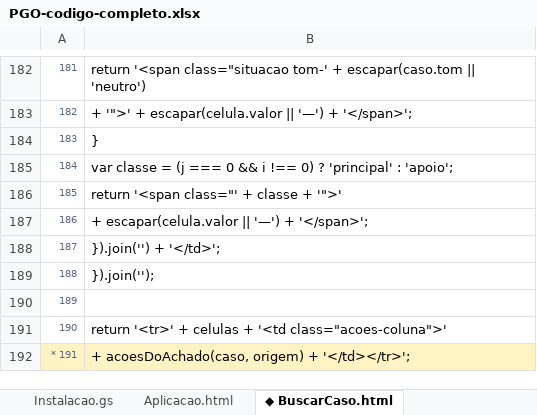
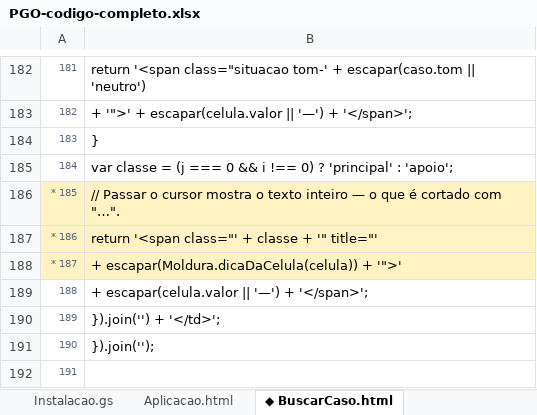
Before and after one commit to IagoPelitero/pgo_prisma_gestao_operacional_google_planilhas, an Excel workbook: Evolucao/pacote/PGO-codigo-completo.xlsx, sheet ◆ BuscarCaso.html, drawn as a sheet; only a part is shown, gaps mark what is left out; the shorter side is filled out with more unchanged rows; values as stored, in another font and other column widths than the file's, no borders; the diff names each change by its address in the sheet, - before the commit and + after, or states it on an @@ line.

```diff
--- a/Evolucao/pacote/PGO-codigo-completo.xlsx (sheet ◆ BuscarCaso.html)
+++ b/Evolucao/pacote/PGO-codigo-completo.xlsx (sheet ◆ BuscarCaso.html)
@@ column A renumbered from row 186 down @@
-A186:B186 fill: none
+A186:B186 fill: #FFF3C4
-B186: return '<span class="' + classe + '">'
+B186: // Passar o cursor mostra o texto inteiro — o que é cortado com "…".
+row 187: * 186 | return '<span class="' + classe + '" title="'
+row 188: * 187 | + escapar(Moldura.dicaDaCelula(celula)) + '">'
```
Also changed, not shown: sheet ◆ Comuns.html, sheet ◆ Trabalho.html, sheet ◆ Produtividade.html, sheet LEIA-ME, Evolucao/pacote/PGO-codigo-ANTES.xlsx, 10 other files.
